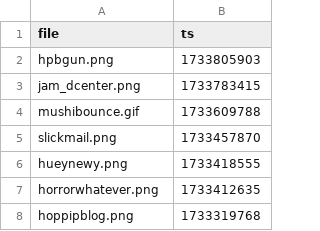
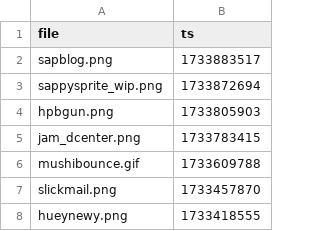
Before and after one commit to etherware-novice/comicsite, a CSV file: _data/gallery.csv, drawn as a sheet; only a part is shown; the shorter side is filled out with more unchanged rows; the diff names each change by its address in the sheet, - before the commit and + after, or states it on an @@ line.

```diff
--- a/_data/gallery.csv
+++ b/_data/gallery.csv
+row 2: sapblog.png | 1733883517
+row 3: sappysprite_wip.png | 1733872694
```
Also changed, not shown: 5 other files.
